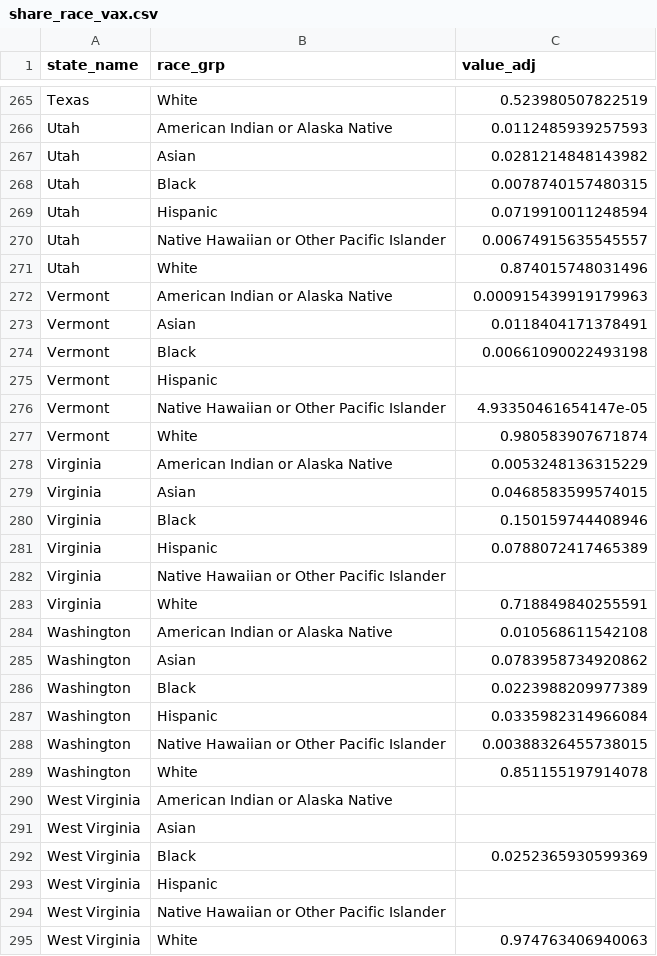
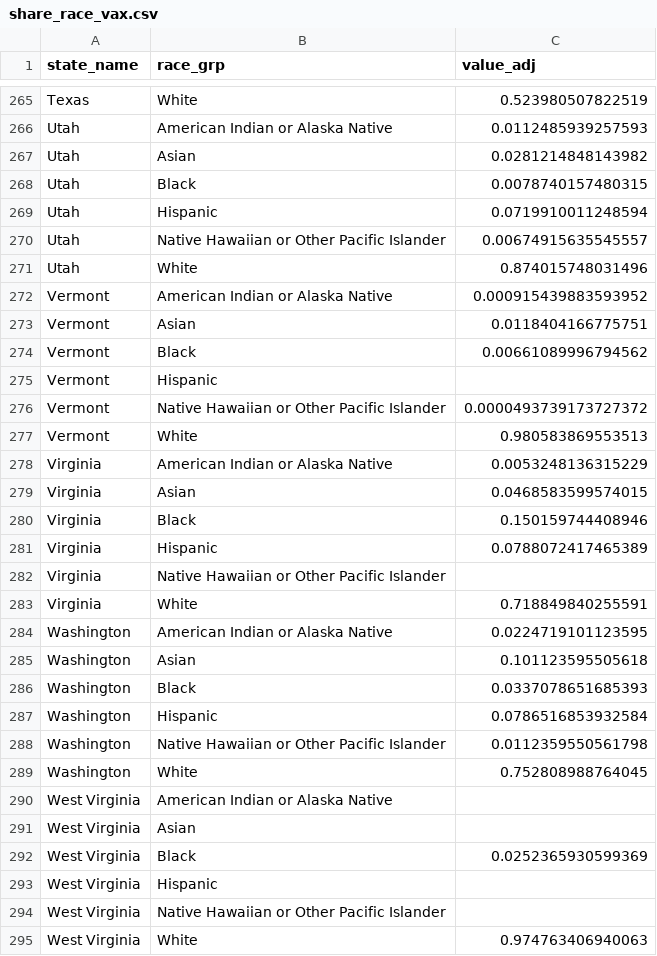
Before and after one commit to SC-COSMO/covid_vaccination_disparities, a CSV file: prepped/share_race_vax.csv, drawn as a sheet; only a part is shown, gaps mark what is left out.

```diff
--- a/prepped/share_race_vax.csv
+++ b/prepped/share_race_vax.csv
@@ -271,8 +271,8 @@
 "Utah","White",0.874015748031496
-"Vermont","American Indian or Alaska Native",0.000915439919179963
-"Vermont","Asian",0.0118404171378491
-"Vermont","Black",0.00661090022493198
+"Vermont","American Indian or Alaska Native",0.000915439883593952
+"Vermont","Asian",0.0118404166775751
+"Vermont","Black",0.00661089996794562
 "Vermont","Hispanic",
-"Vermont","Native Hawaiian or Other Pacific Islander",4.93350461654147e-05
-"Vermont","White",0.980583907671874
+"Vermont","Native Hawaiian or Other Pacific Islander",0.0000493739173727372
+"Vermont","White",0.980583869553513
 "Virginia","American Indian or Alaska Native",0.0053248136315229
@@ -283,8 +283,8 @@
 "Virginia","White",0.718849840255591
-"Washington","American Indian or Alaska Native",0.010568611542108
-"Washington","Asian",0.0783958734920862
-"Washington","Black",0.0223988209977389
-"Washington","Hispanic",0.0335982314966084
-"Washington","Native Hawaiian or Other Pacific Islander",0.00388326455738015
-"Washington","White",0.851155197914078
+"Washington","American Indian or Alaska Native",0.0224719101123595
+"Washington","Asian",0.101123595505618
+"Washington","Black",0.0337078651685393
+"Washington","Hispanic",0.0786516853932584
+"Washington","Native Hawaiian or Other Pacific Islander",0.0112359550561798
+"Washington","White",0.752808988764045
 "West Virginia","American Indian or Alaska Native",
```
Also changed, not shown: prepped/effective_demand_weights.csv, prepped/effective_demand_weights_state.csv, 13 other files.
